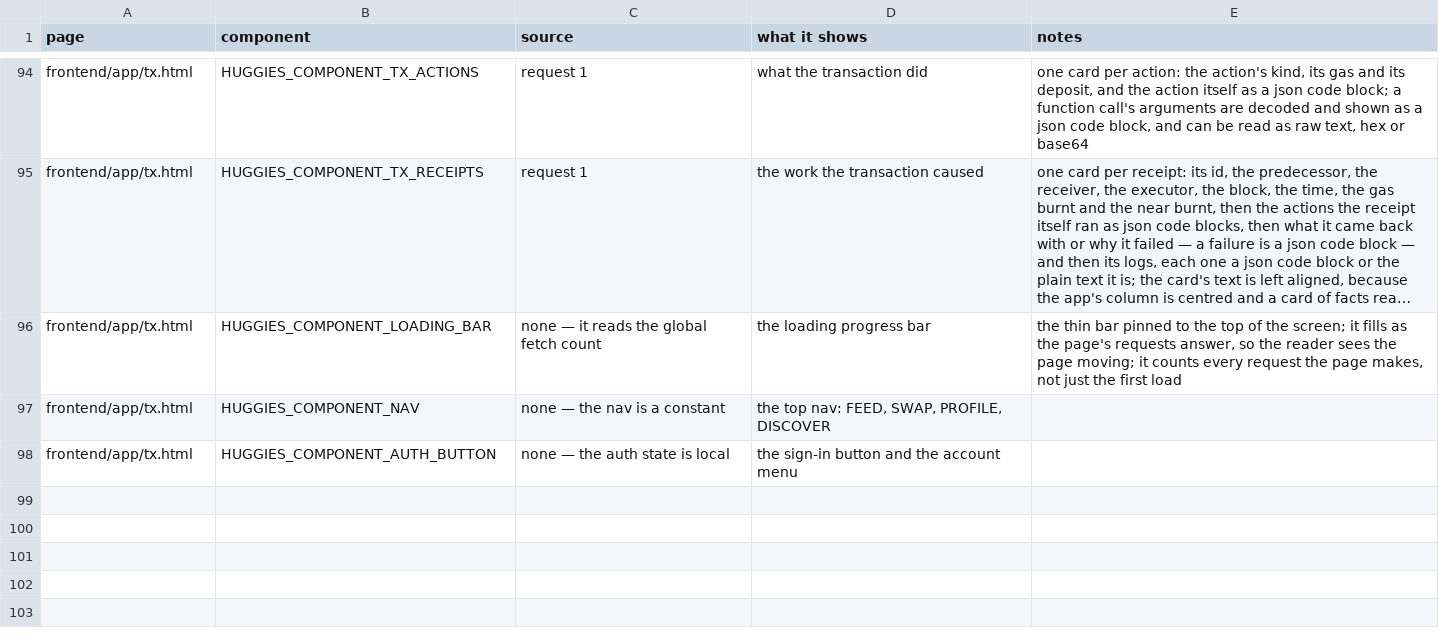
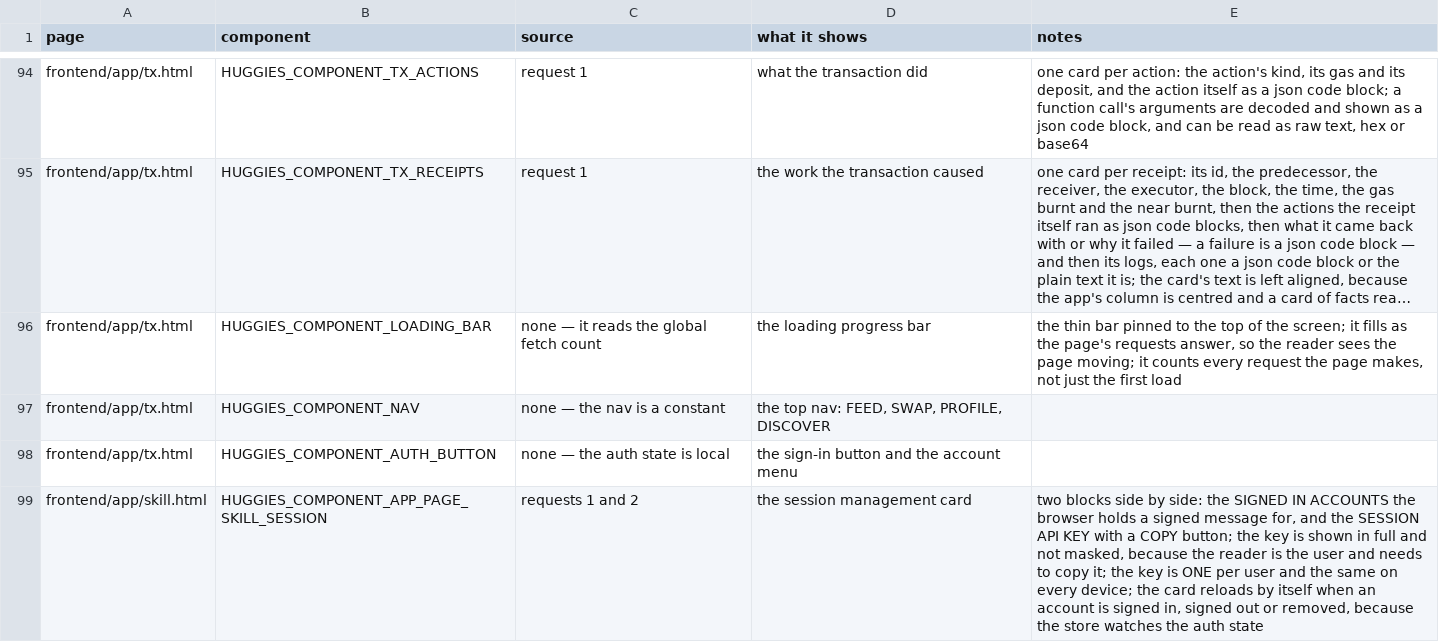
Before and after one commit to huggiesdotnear/huggies-rex-engine, a CSV file: DOCS/PAGES/components.csv, drawn as a sheet; only a part is shown, gaps mark what is left out; long unchanged cells end in ….

```diff
--- a/DOCS/PAGES/components.csv
+++ b/DOCS/PAGES/components.csv
@@ -98 +98,2 @@ frontend/app/tx.html,HUGGIES_COMPONENT_NAV,none — the nav is a constant,"the t
 frontend/app/tx.html,HUGGIES_COMPONENT_AUTH_BUTTON,none — the auth state is local,the sign-in button and the account menu,
+frontend/app/skill.html,HUGGIES_COMPONENT_APP_PAGE_SKILL_SESSION,requests 1 and 2,the session management card,"two blocks side by side: the SIGNED IN ACCOUNTS the browser holds a signed message for, and the SESSION API KEY with a COPY button; the key is shown in full and not masked, because the reader is the user and needs to copy it; the key is ONE per user and the same on every device; the card reloads by itself when an account is signed in, signed out or removed, because the store watches the auth state"
```
Also changed, not shown: DOCS/PAGES/requests.csv, 47 other files.
